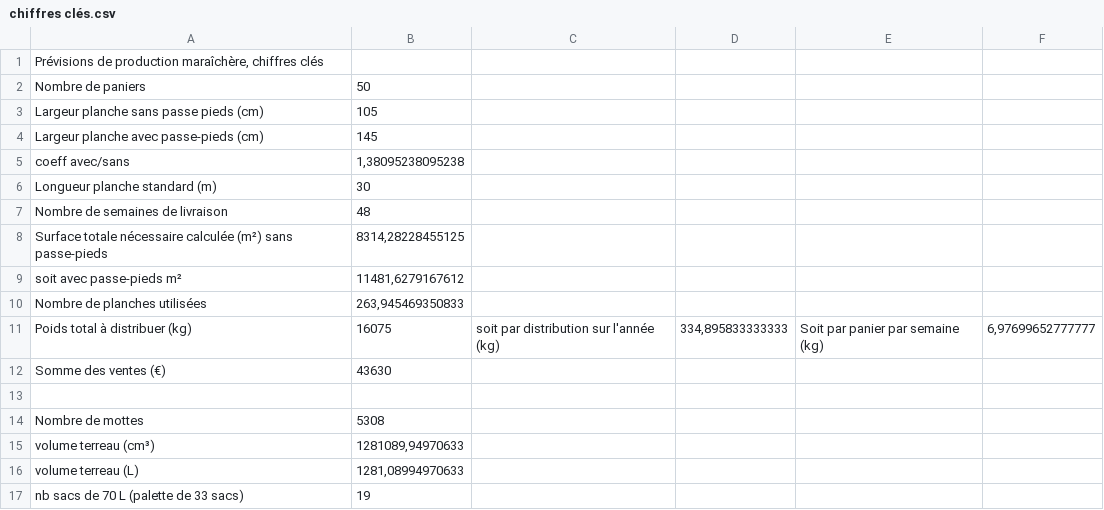
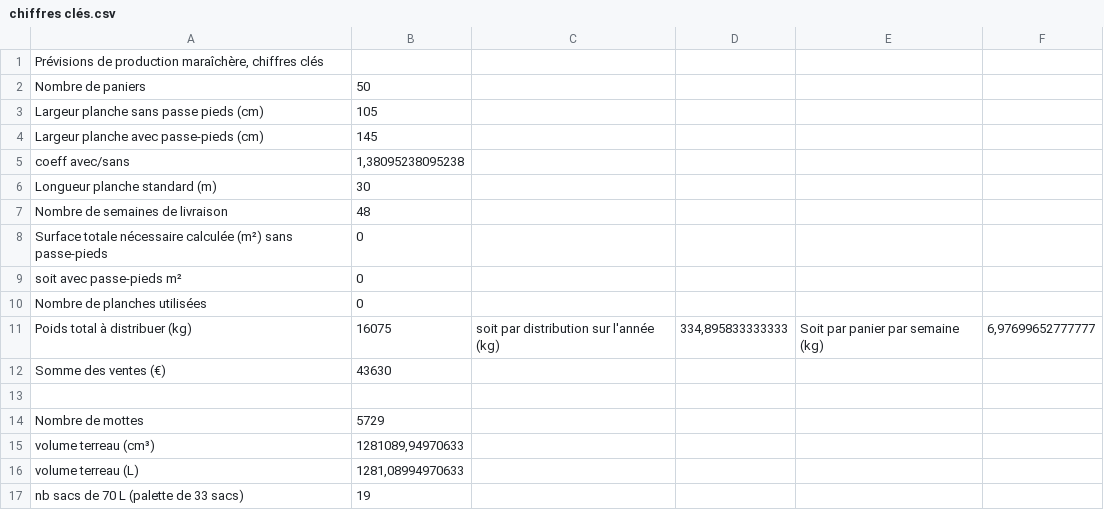
Before and after one commit to vgaz/test3, a CSV file: inputs/chiffres clés.csv, drawn as a sheet; only a part is shown.

```diff
--- a/inputs/chiffres clés.csv
+++ b/inputs/chiffres clés.csv
@@ -7,5 +7,5 @@ Longueur planche standard (m),30,,,,
 Nombre de semaines de livraison,48,,,,
-Surface totale nécessaire calculée (m²) sans passe-pieds,"8314,28228455125",,,,
-soit avec passe-pieds m²,"11481,6279167612",,,,
-Nombre de planches utilisées,"263,945469350833",,,,
+Surface totale nécessaire calculée (m²) sans passe-pieds,0,,,,
+soit avec passe-pieds m²,0,,,,
+Nombre de planches utilisées,0,,,,
 Poids total à distribuer (kg),16075, soit par distribution sur l'année (kg),"334,895833333333",Soit par panier par semaine (kg),"6,97699652777777"
@@ -13,3 +13,3 @@ Somme des ventes (€),43630,,,,
 ,,,,,
-Nombre de mottes,5308,,,,
+Nombre de mottes,5729,,,,
 volume terreau (cm³),"1281089,94970633",,,,
```
Also changed, not shown: inputs/planning.csv, inputs/production.csv, 10 other files.
